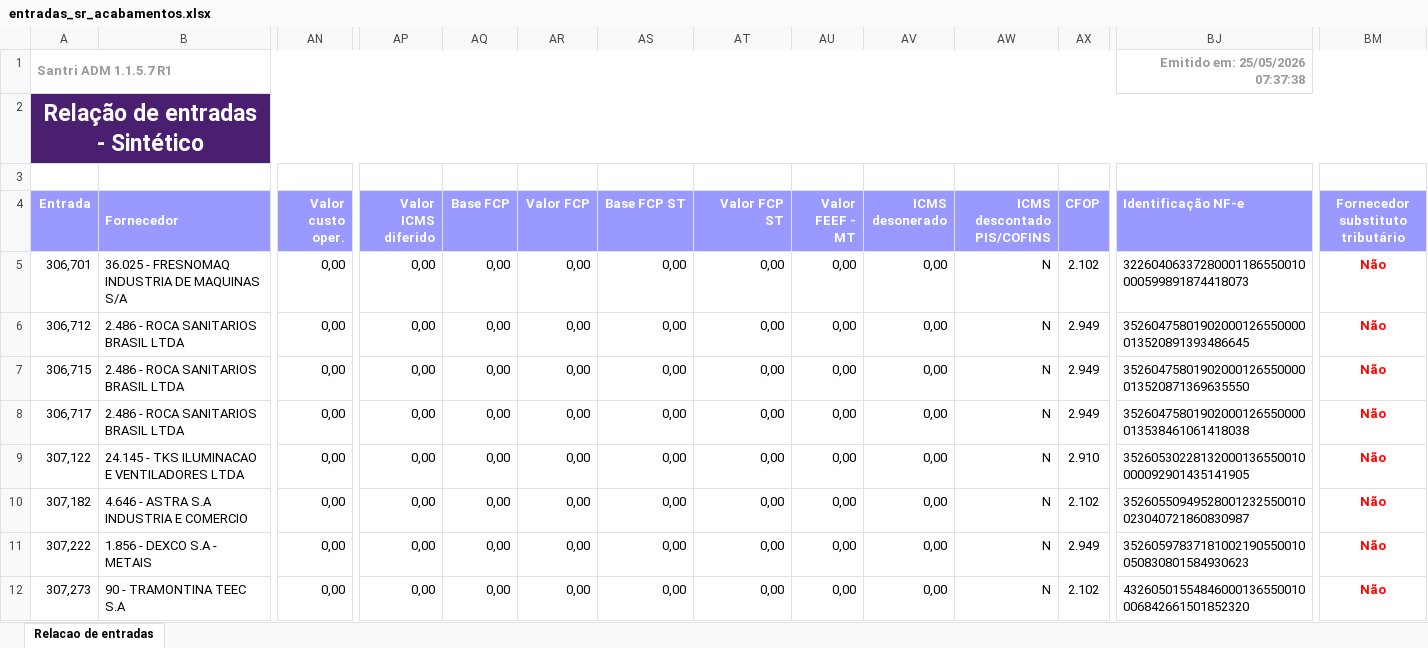
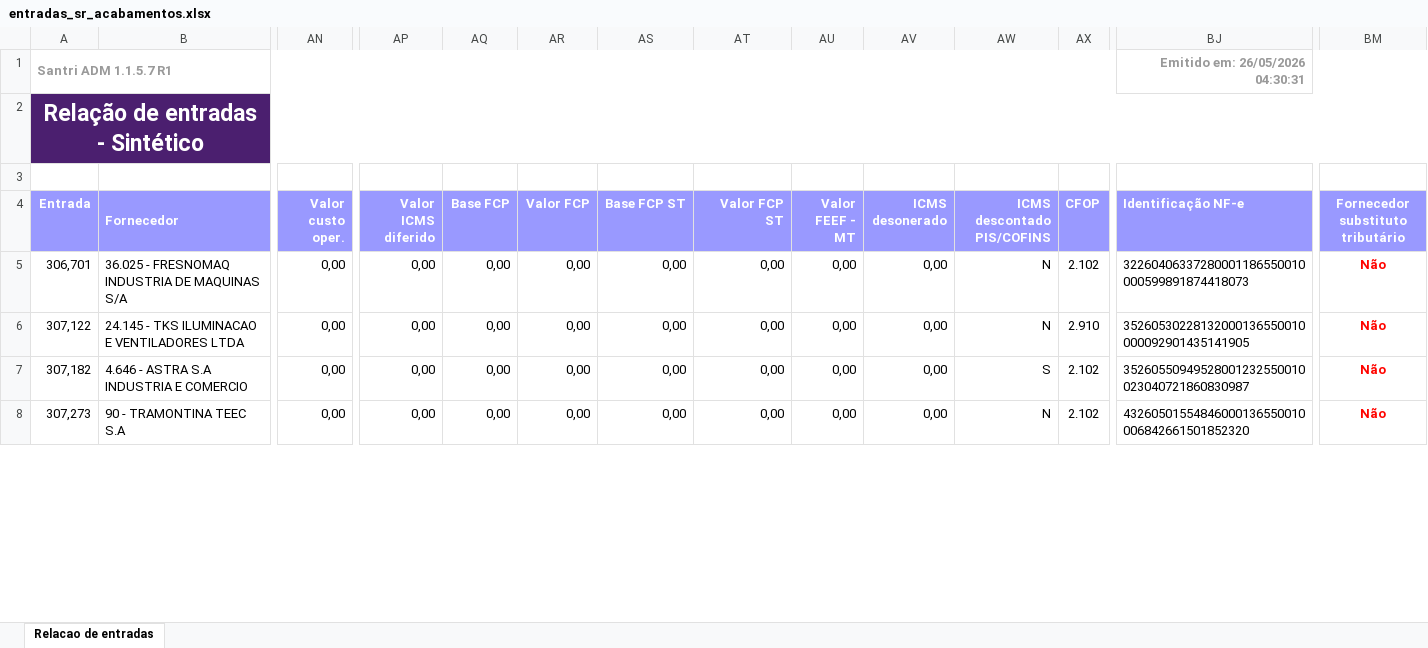
Before and after one commit to ShuuraBr/AGENDAMENTO, an Excel workbook: tratando_tabelas/sr_acabamentos/entradas_sr_acabamentos.xlsx, sheet Relacao de entradas, drawn as a sheet; only a part is shown, gaps mark what is left out; values as stored, in another font and other column widths than the file's, no borders; removed rows and columns are numbered as before the commit, all else as after; rows hold the shown columns only; the diff covers the shown part only; the diff names each change by its address in the sheet, - before the commit and + after, or states it on an @@ line.

```diff
--- a/tratando_tabelas/sr_acabamentos/entradas_sr_acabamentos.xlsx (sheet Relacao de entradas)
+++ b/tratando_tabelas/sr_acabamentos/entradas_sr_acabamentos.xlsx (sheet Relacao de entradas)
-BJ1 (Identificação NF-e): Emitido em: 25/05/2026 07:37:38
+BJ1 (Identificação NF-e): Emitido em: 26/05/2026 04:30:31
-row 6: 306,712 | 2.486 - ROCA SANITARIOS BRASIL LTDA | 0,00 | 0,00 | 0,00 | 0,00 | 0,00 | 0,00 | 0,00 | 0,00 | N | 2.949 | 35260475801902000126550000013520891393486645 | Não
-row 7: 306,715 | 2.486 - ROCA SANITARIOS BRASIL LTDA | 0,00 | 0,00 | 0,00 | 0,00 | 0,00 | 0,00 | 0,00 | 0,00 | N | 2.949 | 35260475801902000126550000013520871369635550 | Não
-row 8: 306,717 | 2.486 - ROCA SANITARIOS BRASIL LTDA | 0,00 | 0,00 | 0,00 | 0,00 | 0,00 | 0,00 | 0,00 | 0,00 | N | 2.949 | 35260475801902000126550000013538461061418038 | Não
-AW7 (ICMS descontado PIS/COFINS): N
+AW7 (ICMS descontado PIS/COFINS): S
-row 11: 307,222 | 1.856 - DEXCO S.A - METAIS | 0,00 | 0,00 | 0,00 | 0,00 | 0,00 | 0,00 | 0,00 | 0,00 | N | 2.949 | 35260597837181002190550010050830801584930623 | Não
```
Also changed, not shown: 11 removed rows and 11 edited cells elsewhere in this sheet, backend/uploads/importacao-relatorio/entradas_lojas.xlsx, tratando_tabelas/ac_coelho/entradas_ac_coelho.xlsx, 6 other files.
